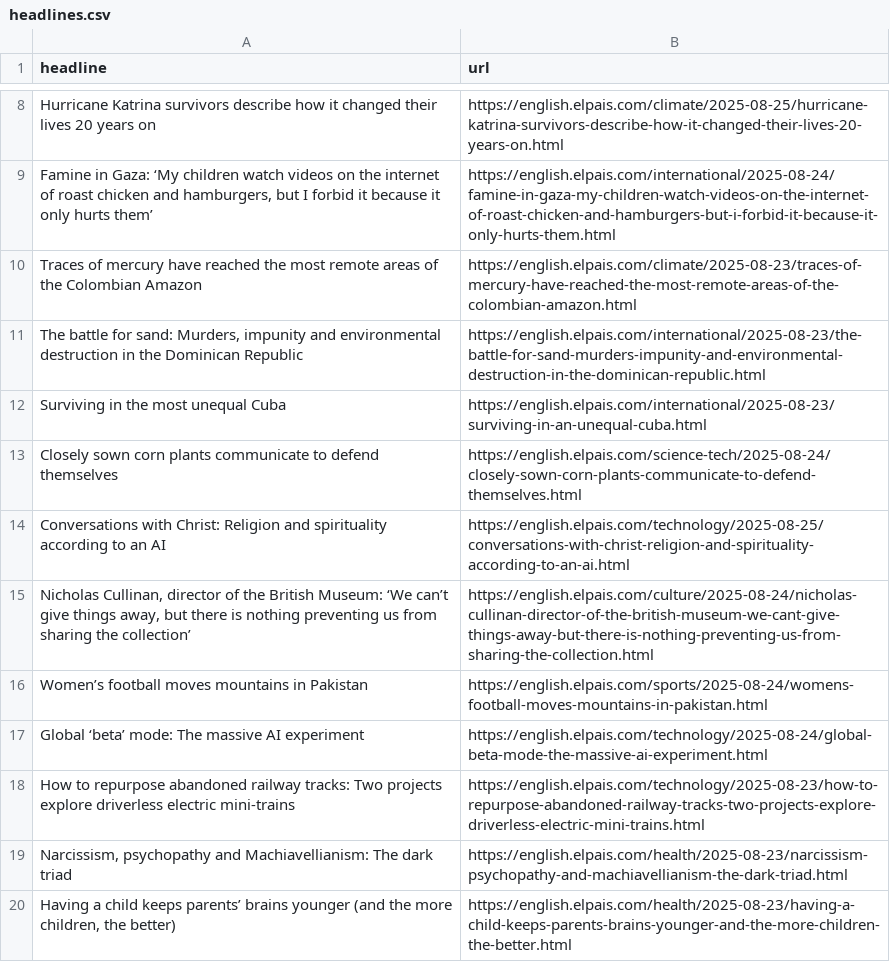
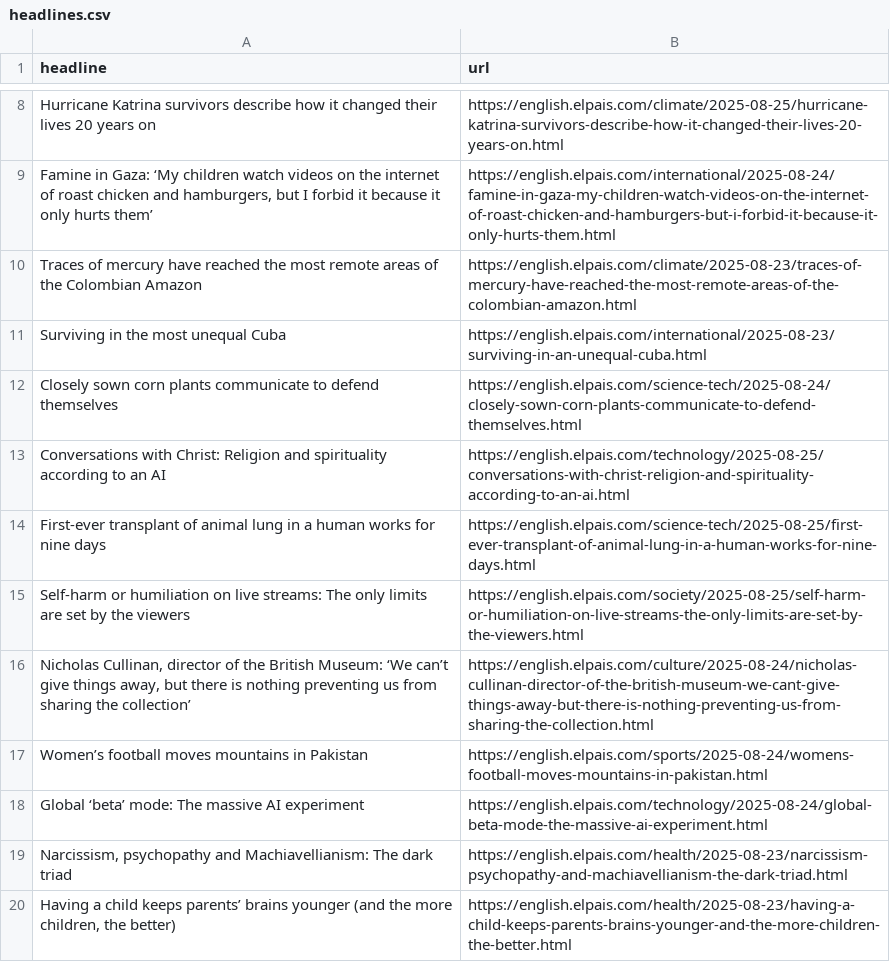
Before and after one commit to patvoe/lede-2024-auto-scraper, a CSV file: headlines.csv, drawn as a sheet; only a part is shown, gaps mark what is left out; removed rows and columns are numbered as before the commit, all else as after; the diff names each change by its address in the sheet, - before the commit and + after, or states it on an @@ line.

```diff
--- a/headlines.csv
+++ b/headlines.csv
-row 11: The battle for sand: Murders, impunity and environmental destruction in the Dominican Republic | https://english.elpais.com/international/2025-08-23/the-battle-for-sand-murders-impunity-and-environmental-destruction-in-the-dominican-republic.html
+row 14: First-ever transplant of animal lung in a human works for nine days | https://english.elpais.com/science-tech/2025-08-25/first-ever-transplant-of-animal-lung-in-a-human-works-for-nine-days.html
+row 15: Self-harm or humiliation on live streams: The only limits are set by the viewers | https://english.elpais.com/society/2025-08-25/self-harm-or-humiliation-on-live-streams-the-only-limits-are-set-by-the-viewers.html
-row 18: How to repurpose abandoned railway tracks: Two projects explore driverless electric mini-trains | https://english.elpais.com/technology/2025-08-23/how-to-repurpose-abandoned-railway-tracks-two-projects-explore-driverless-electric-mini-trains.html
```
